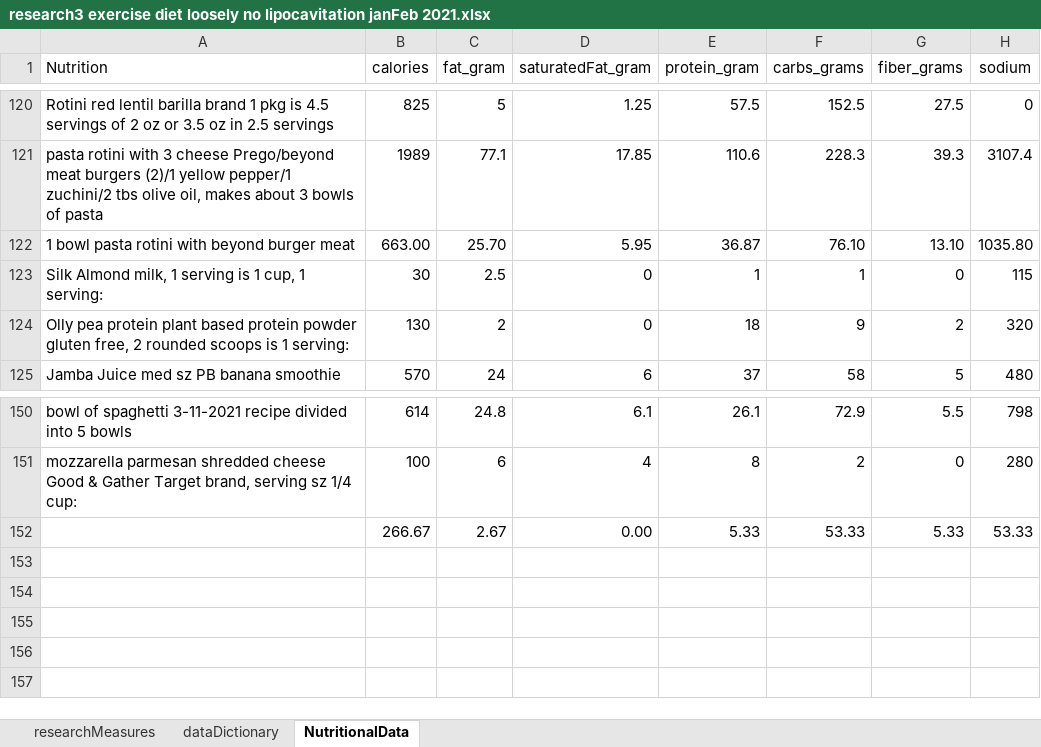
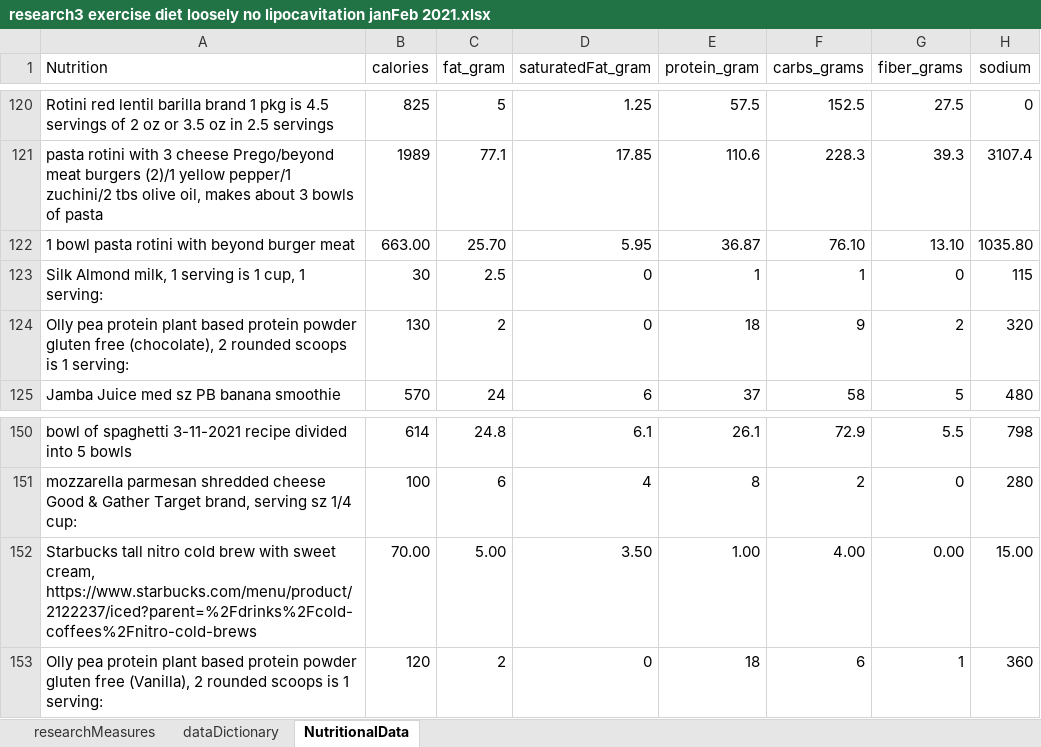
Before and after one commit to JanJanJan2018/lipocavitation-dieting-exercise-21-day-research, an Excel workbook: research3 exercise diet loosely no lipocavitation janFeb 2021.xlsx, sheet NutritionalData, drawn as a sheet; only a part is shown, gaps mark what is left out; values as stored, in another font and other column widths than the file's, no borders; 1 other sheet too large or unreadable and not compared; removed rows and columns are numbered as before the commit, all else as after; the diff names each change by its address in the sheet, - before the commit and + after, or states it on an @@ line.

```diff
--- a/research3 exercise diet loosely no lipocavitation janFeb 2021.xlsx (sheet NutritionalData)
+++ b/research3 exercise diet loosely no lipocavitation janFeb 2021.xlsx (sheet NutritionalData)
-A124 (Nutrition): …powder gluten free, 2 rounded…
+A124 (Nutrition): …powder gluten free (chocolate), 2 rounded…
-row 152:  | 266.67 | 2.67 | 0.00 | 5.33 | 53.33 | 5.33 | 53.33
+row 152: Starbucks tall nitro cold brew with sweet cream, https://www.starbucks.com/menu/product/2122237/iced?parent=%2Fdrinks%2Fcold-coffees%2Fnitro-cold-brews | 70.00 | 5.00 | 3.50 | 1.00 | 4.00 | 0.00 | 15.00
+row 153: Olly pea protein plant based protein powder gluten free (Vanilla), 2 rounded scoops is 1 serving: | 120 | 2 | 0 | 18 | 6 | 1 | 360
```
Also changed, not shown: sheet researchMeasures, 1 other file.
